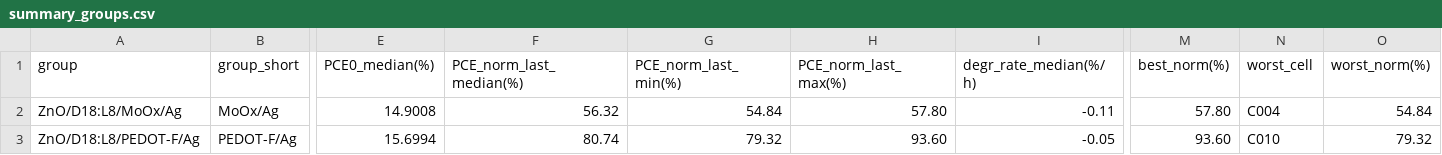
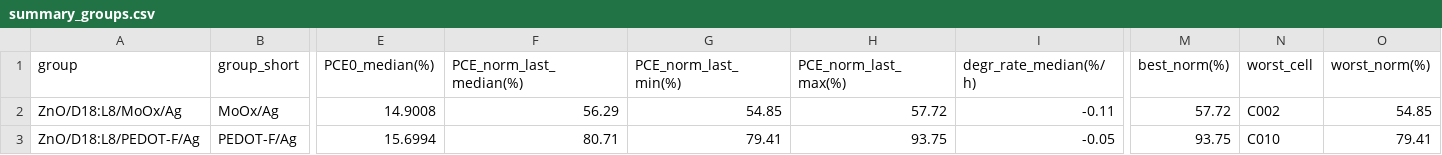
Before and after one commit to littleBlack2003/stabilty-data, a CSV file: docs/summary_groups.csv, drawn as a sheet; only a part is shown, gaps mark what is left out; the diff names each change by its address in the sheet, - before the commit and + after, or states it on an @@ line.

```diff
--- a/docs/summary_groups.csv
+++ b/docs/summary_groups.csv
-F2 (PCE_norm_last_median(%)): 56.32
+F2 (PCE_norm_last_median(%)): 56.29
-G2 (PCE_norm_last_min(%)): 54.84
+G2 (PCE_norm_last_min(%)): 54.85
-H2 (PCE_norm_last_max(%)): 57.80
+H2 (PCE_norm_last_max(%)): 57.72
-M2 (best_norm(%)): 57.80
+M2 (best_norm(%)): 57.72
-N2 (worst_cell): C004
+N2 (worst_cell): C002
-O2 (worst_norm(%)): 54.84
+O2 (worst_norm(%)): 54.85
-F3 (PCE_norm_last_median(%)): 80.74
+F3 (PCE_norm_last_median(%)): 80.71
-G3 (PCE_norm_last_min(%)): 79.32
+G3 (PCE_norm_last_min(%)): 79.41
-H3 (PCE_norm_last_max(%)): 93.60
+H3 (PCE_norm_last_max(%)): 93.75
-M3 (best_norm(%)): 93.60
+M3 (best_norm(%)): 93.75
-O3 (worst_norm(%)): 79.32
+O3 (worst_norm(%)): 79.41
```
Also changed, not shown: indoor/aligned_group_mean.csv, indoor/rounds.csv, 14 other files.
